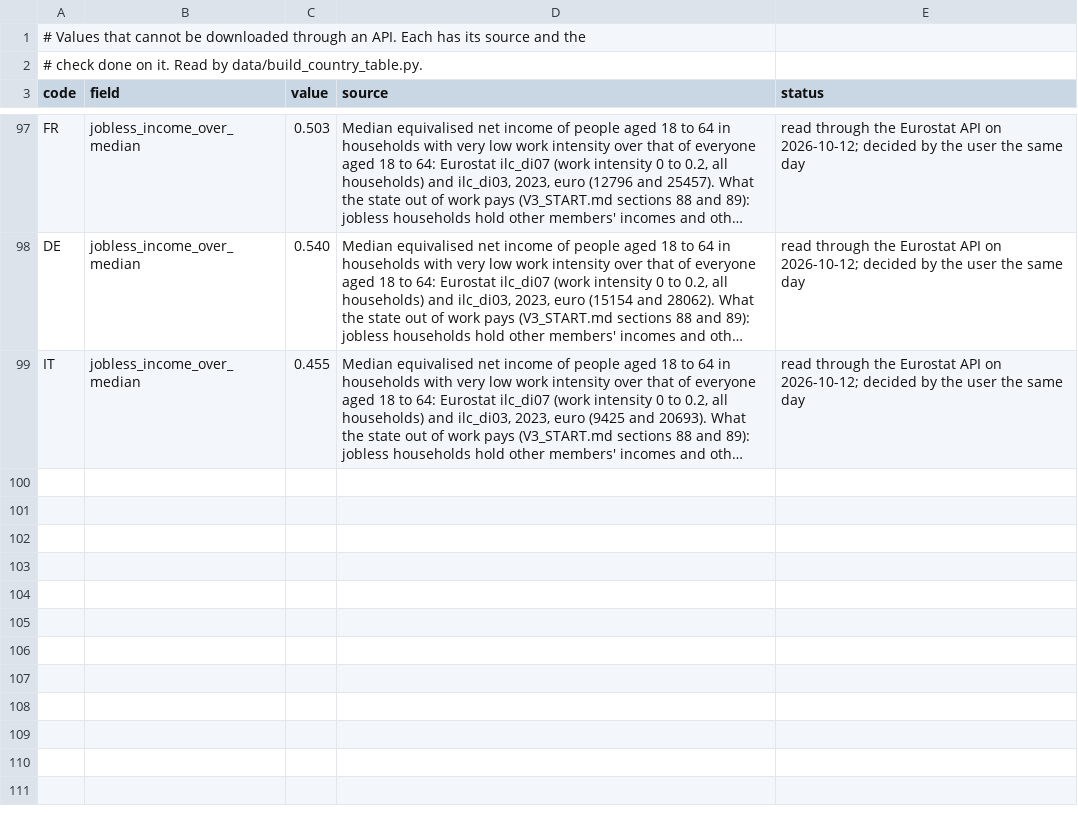
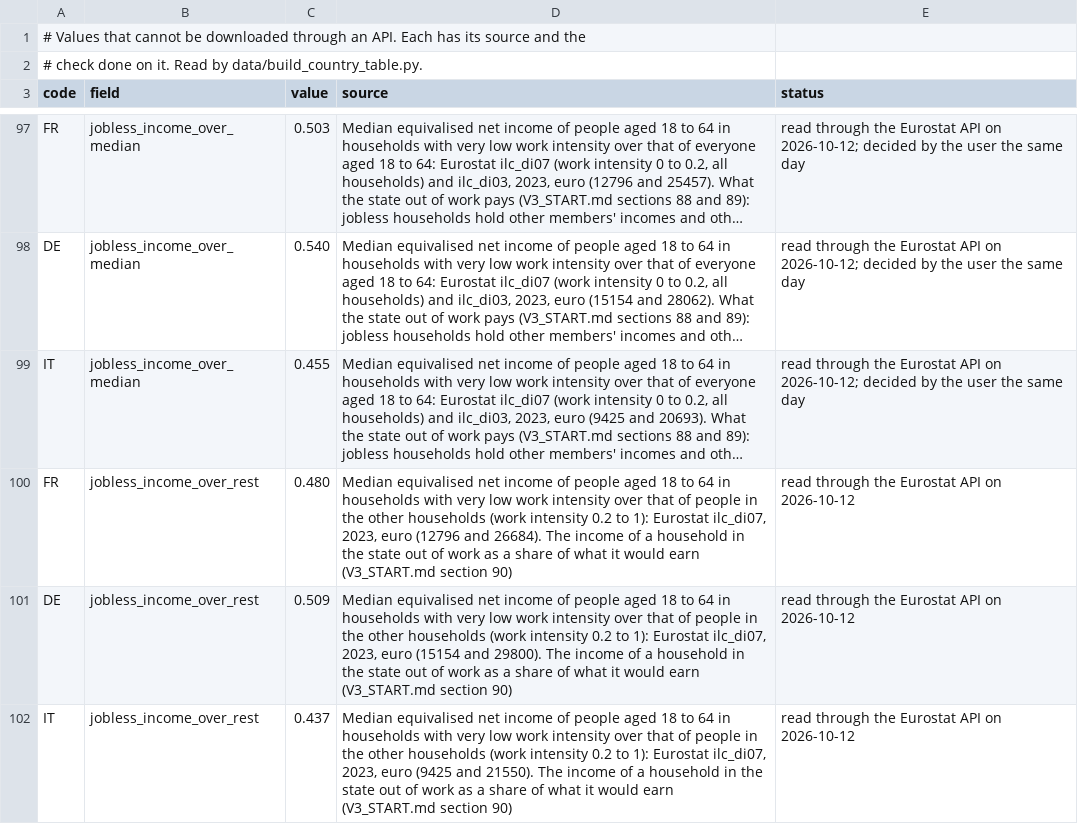
Before and after one commit to conway1521/sage_macro, a CSV file: data/manual_inputs.csv, drawn as a sheet; only a part is shown, gaps mark what is left out; long unchanged cells end in …; the diff names each change by its address in the sheet, - before the commit and + after, or states it on an @@ line.

Commit message:
the published income process net of the job loss the model has as states; the income of jobless households as a measured share of earnings

```diff
--- a/data/manual_inputs.csv
+++ b/data/manual_inputs.csv
+row 100: FR | jobless_income_over_rest | 0.480 | Median equivalised net income of people aged 18 to 64 in households with very low work intensity over that of people in the other households (work intensity 0.2 to 1): Eurostat ilc_di07, 2023, euro (12796 and 26684). The income of a household in the state out of work as a share of what it would earn (V3_START.md section 90) | read through the Eurostat API on 2026-10-12
+row 101: DE | jobless_income_over_rest | 0.509 | Median equivalised net income of people aged 18 to 64 in households with very low work intensity over that of people in the other households (work intensity 0.2 to 1): Eurostat ilc_di07, 2023, euro (15154 and 29800). The income of a household in the state out of work as a share of what it would earn (V3_START.md section 90) | read through the Eurostat API on 2026-10-12
+row 102: IT | jobless_income_over_rest | 0.437 | Median equivalised net income of people aged 18 to 64 in households with very low work intensity over that of people in the other households (work intensity 0.2 to 1): Eurostat ilc_di07, 2023, euro (9425 and 21550). The income of a household in the state out of work as a share of what it would earn (V3_START.md section 90) | read through the Eurostat API on 2026-10-12
```
Also changed, not shown: 4 other files.
